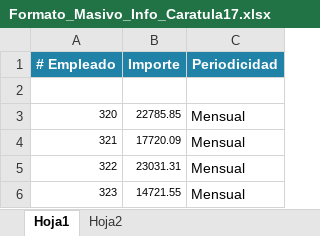
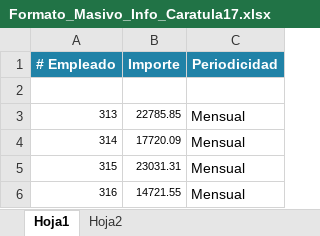
Before and after one commit to JordyEspejel/winAsimilados, an Excel workbook: winAsimilados/Resources/Formato_Masivo_Info_Caratula17.xlsx, sheet Hoja1, drawn as a sheet; values as stored, in another font and other column widths than the file's, no borders; the diff names each change by its address in the sheet, - before the commit and + after, or states it on an @@ line.

```diff
--- a/winAsimilados/Resources/Formato_Masivo_Info_Caratula17.xlsx (sheet Hoja1)
+++ b/winAsimilados/Resources/Formato_Masivo_Info_Caratula17.xlsx (sheet Hoja1)
-A3 (# Empleado): 320
+A3 (# Empleado): 313
-A4 (# Empleado): 321
+A4 (# Empleado): 314
-A5 (# Empleado): 322
+A5 (# Empleado): 315
-A6 (# Empleado): 323
+A6 (# Empleado): 316
```
Also changed, not shown: 30 other files.
